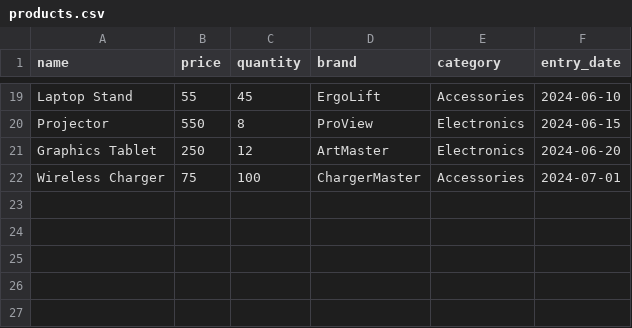
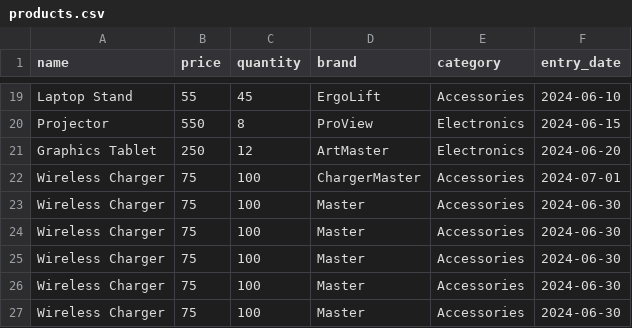
Before and after one commit to CabHug/Python-practices, a CSV file: products.csv, drawn as a sheet; only a part is shown, gaps mark what is left out.

```diff
--- a/products.csv
+++ b/products.csv
@@ -22 +22,6 @@ Graphics Tablet,250,12,ArtMaster,Electronics,2024-06-20
 Wireless Charger,75,100,ChargerMaster,Accessories,2024-07-01
+Wireless Charger,75,100,Master,Accessories,2024-06-30
+Wireless Charger,75,100,Master,Accessories,2024-06-30
+Wireless Charger,75,100,Master,Accessories,2024-06-30
+Wireless Charger,75,100,Master,Accessories,2024-06-30
+Wireless Charger,75,100,Master,Accessories,2024-06-30
```
Also changed, not shown: 4 other files.
